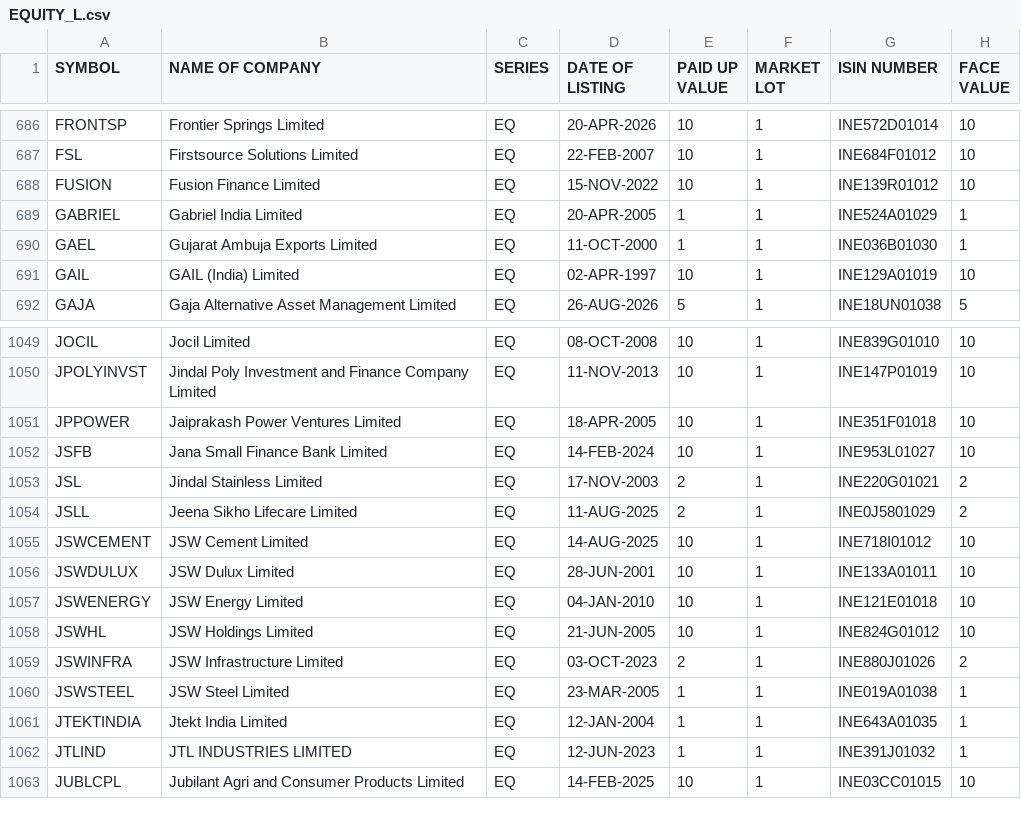
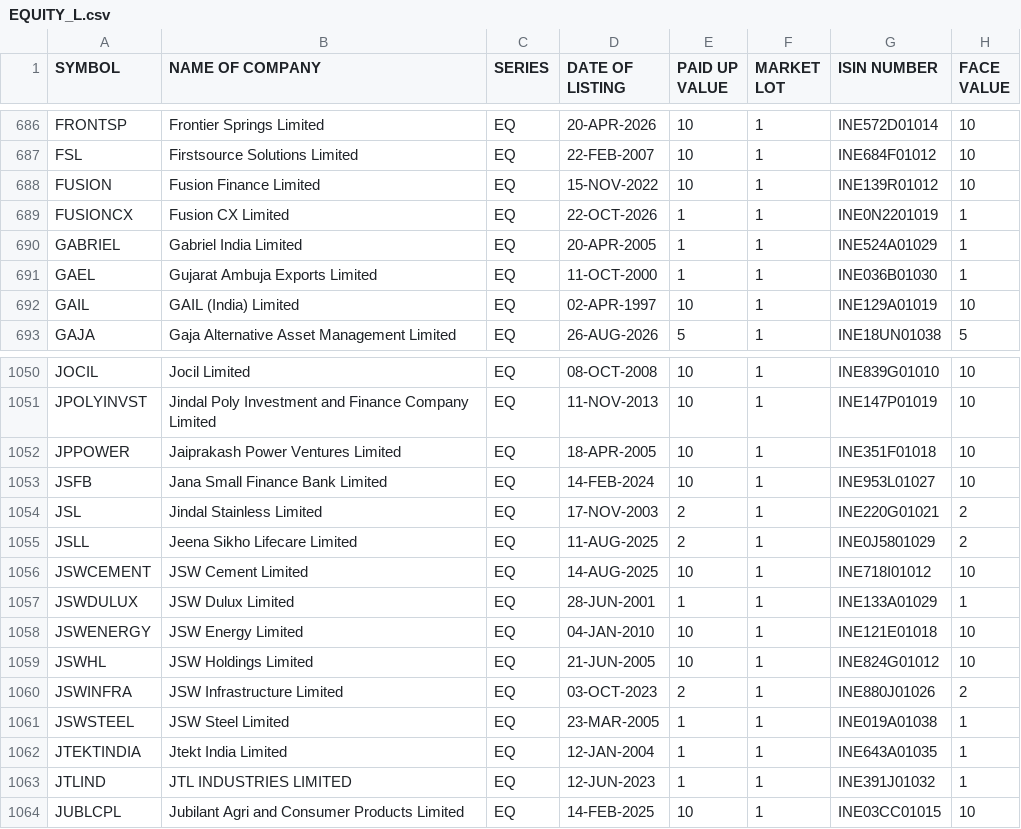
Before and after one commit to prayan2702/Streamlit_Momn_v13_Cached_DB, a CSV file: EQUITY_L.csv, drawn as a sheet; only a part is shown, gaps mark what is left out.

```diff
--- a/EQUITY_L.csv
+++ b/EQUITY_L.csv
@@ -688,2 +688,3 @@ FSL,Firstsource Solutions Limited,EQ,22-FEB-2007,10,1,INE684F01012,10
 FUSION,Fusion Finance Limited,EQ,15-NOV-2022,10,1,INE139R01012,10
+FUSIONCX,Fusion CX Limited,EQ,22-OCT-2026,1,1,INE0N2201019,1
 GABRIEL,Gabriel India Limited,EQ,20-APR-2005,1,1,INE524A01029,1
@@ -1055,3 +1056,3 @@ JSLL,Jeena Sikho Lifecare Limited,EQ,11-AUG-2025,2,1,INE0J5801029,2
 JSWCEMENT,JSW Cement Limited,EQ,14-AUG-2025,10,1,INE718I01012,10
-JSWDULUX,JSW Dulux Limited,EQ,28-JUN-2001,10,1,INE133A01011,10
+JSWDULUX,JSW Dulux Limited,EQ,28-JUN-2001,1,1,INE133A01029,1
 JSWENERGY,JSW Energy Limited,EQ,04-JAN-2010,10,1,INE121E01018,10
```
